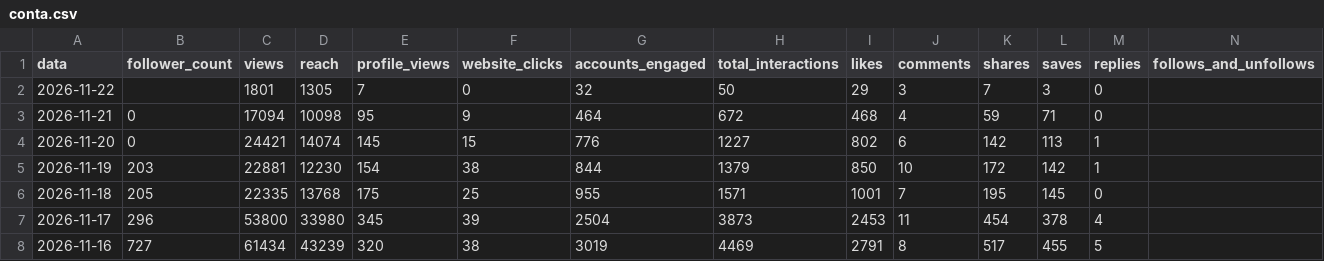
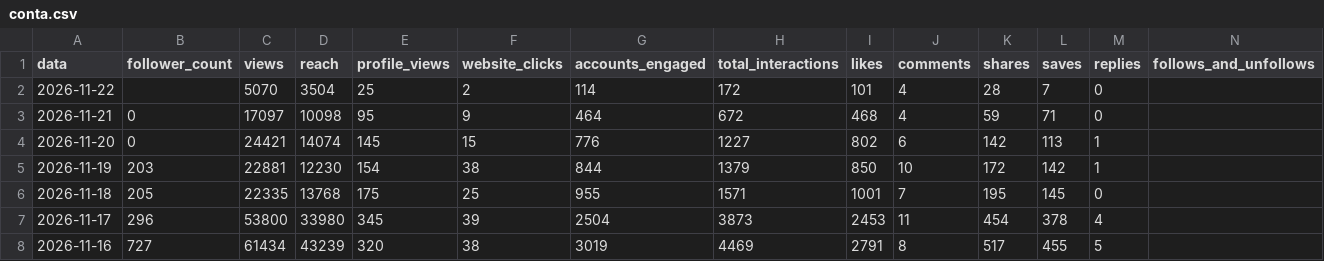
Before and after one commit to denysdmo/maa-publicador, a CSV file: metricas/conta.csv, drawn as a sheet; only a part is shown.

```diff
--- a/metricas/conta.csv
+++ b/metricas/conta.csv
@@ -1,4 +1,4 @@
 data,follower_count,views,reach,profile_views,website_clicks,accounts_engaged,total_interactions,likes,comments,shares,saves,replies,follows_and_unfollows
-2026-11-22,,1801,1305,7,0,32,50,29,3,7,3,0,
-2026-11-21,0,17094,10098,95,9,464,672,468,4,59,71,0,
+2026-11-22,,5070,3504,25,2,114,172,101,4,28,7,0,
+2026-11-21,0,17097,10098,95,9,464,672,468,4,59,71,0,
 2026-11-20,0,24421,14074,145,15,776,1227,802,6,142,113,1,
```
Also changed, not shown: metricas/midias.csv, metricas/stories.csv, 2 other files.
